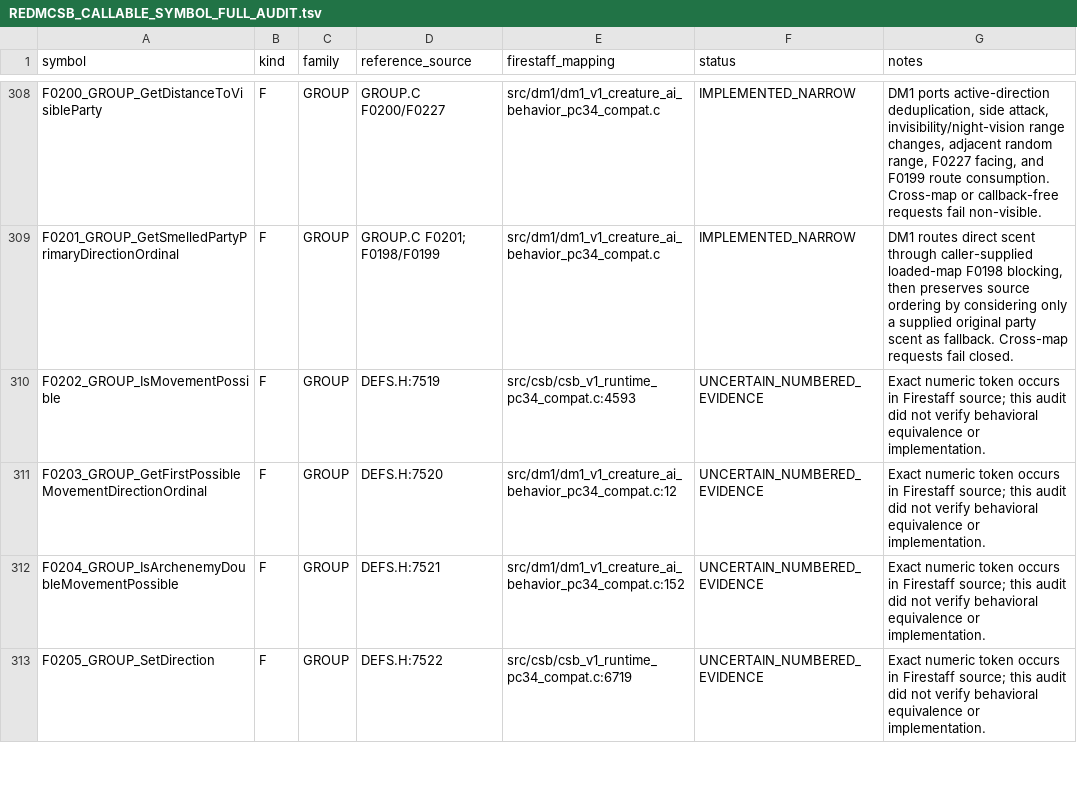
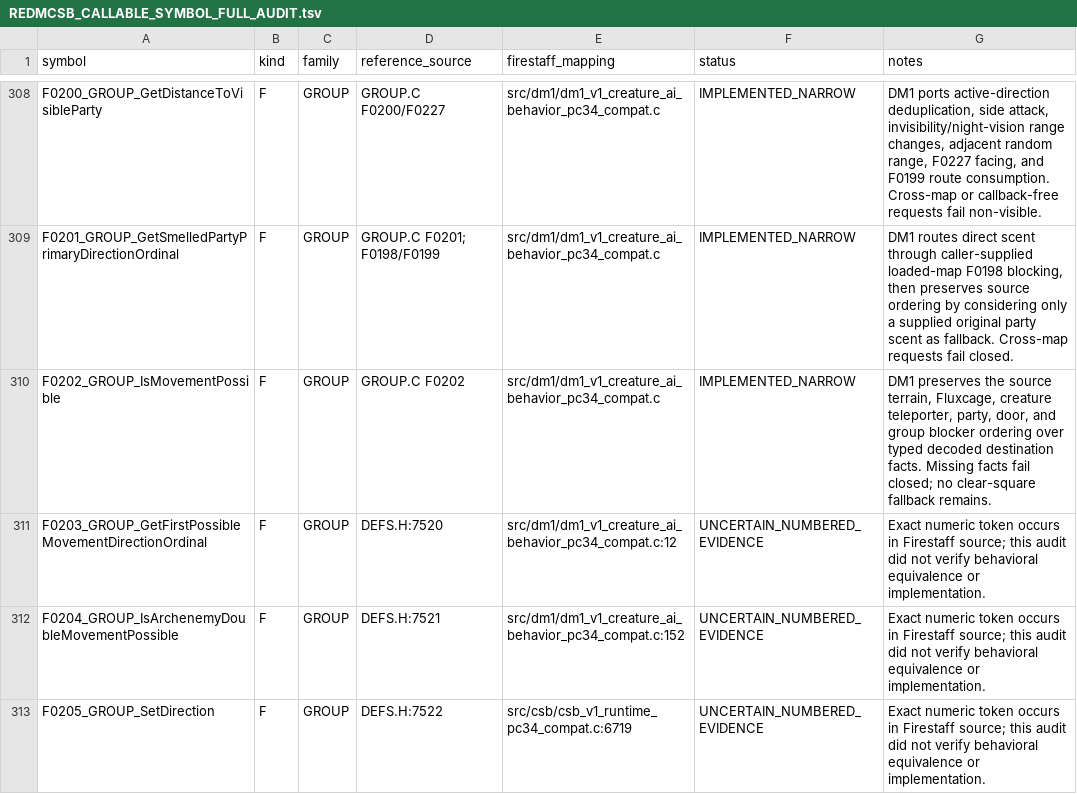
Before and after one commit to yeager/firestaff, a TSV file: docs/reference/audits/REDMCSB_CALLABLE_SYMBOL_FULL_AUDIT.tsv, drawn as a sheet; only a part is shown, gaps mark what is left out.

```diff
--- a/docs/reference/audits/REDMCSB_CALLABLE_SYMBOL_FULL_AUDIT.tsv
+++ b/docs/reference/audits/REDMCSB_CALLABLE_SYMBOL_FULL_AUDIT.tsv
@@ -309,3 +309,3 @@ F0200_GROUP_GetDistanceToVisibleParty	F	GROUP	GROUP.C F0200/F0227	src/dm1/dm1_v1
 F0201_GROUP_GetSmelledPartyPrimaryDirectionOrdinal	F	GROUP	GROUP.C F0201; F0198/F0199	src/dm1/dm1_v1_creature_ai_behavior_pc34_compat.c	IMPLEMENTED_NARROW	DM1 routes direct scent through caller-supplied loaded-map F0198 blocking, then preserves source ordering by considering only a supplied original party scent as fallback. Cross-map requests fail closed.
-F0202_GROUP_IsMovementPossible	F	GROUP	DEFS.H:7519	src/csb/csb_v1_runtime_pc34_compat.c:4593	UNCERTAIN_NUMBERED_EVIDENCE	Exact numeric token occurs in Firestaff source; this audit did not verify behavioral equivalence or implementation.
+F0202_GROUP_IsMovementPossible	F	GROUP	GROUP.C F0202	src/dm1/dm1_v1_creature_ai_behavior_pc34_compat.c	IMPLEMENTED_NARROW	DM1 preserves the source terrain, Fluxcage, creature teleporter, party, door, and group blocker ordering over typed decoded destination facts. Missing facts fail closed; no clear-square fallback remains.
 F0203_GROUP_GetFirstPossibleMovementDirectionOrdinal	F	GROUP	DEFS.H:7520	src/dm1/dm1_v1_creature_ai_behavior_pc34_compat.c:12	UNCERTAIN_NUMBERED_EVIDENCE	Exact numeric token occurs in Firestaff source; this audit did not verify behavioral equivalence or implementation.
```
Also changed, not shown: docs/reference/audits/REDMCSB_CALLABLE_SYMBOL_AUDIT.tsv, 4 other files.
